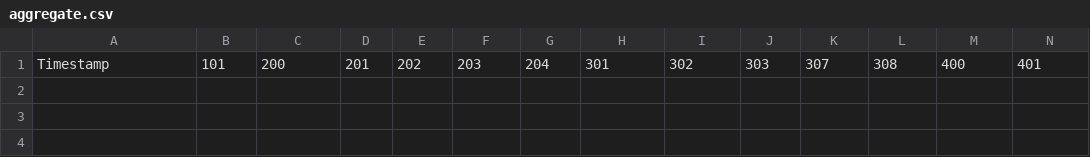
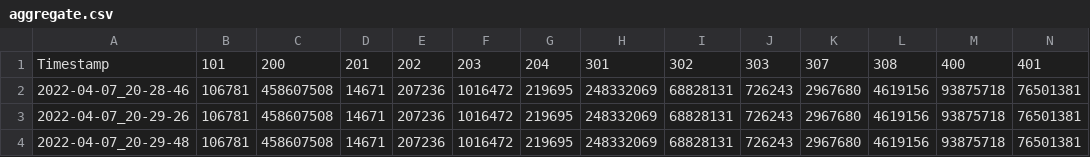
Before and after one commit to bpettis/http451-tracker, a CSV file: output/aggregate.csv, drawn as a sheet; only a part is shown; rows hold the shown columns only; the diff names each change by its address in the sheet, - before the commit and + after, or states it on an @@ line.

```diff
--- a/output/aggregate.csv
+++ b/output/aggregate.csv
+row 2: 2022-04-07_20-28-46 | 106781 | 458607508 | 14671 | 207236 | 1016472 | 219695 | 248332069 | 68828131 | 726243 | 2967680 | 4619156 | 93875718 | 76501381
+row 3: 2022-04-07_20-29-26 | 106781 | 458607508 | 14671 | 207236 | 1016472 | 219695 | 248332069 | 68828131 | 726243 | 2967680 | 4619156 | 93875718 | 76501381
+row 4: 2022-04-07_20-29-48 | 106781 | 458607508 | 14671 | 207236 | 1016472 | 219695 | 248332069 | 68828131 | 726243 | 2967680 | 4619156 | 93875718 | 76501381
```
Also changed, not shown: 1 other file.
